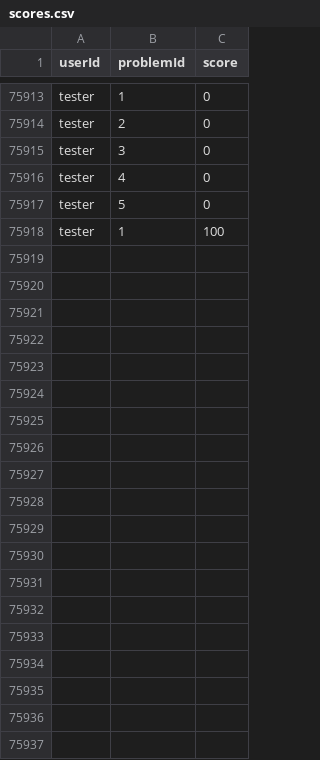
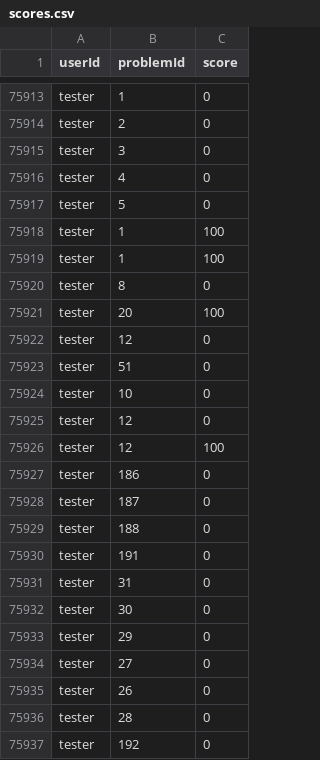
Before and after one commit to stanciuioan1/licenta, a CSV file: LICENTA/scores.csv, drawn as a sheet; only a part is shown, gaps mark what is left out; the diff names each change by its address in the sheet, - before the commit and + after, or states it on an @@ line.

```diff
--- a/LICENTA/scores.csv
+++ b/LICENTA/scores.csv
+row 75919: tester | 1 | 100
+row 75920: tester | 8 | 0
+row 75921: tester | 20 | 100
+row 75922: tester | 12 | 0
+row 75923: tester | 51 | 0
+row 75924: tester | 10 | 0
+row 75925: tester | 12 | 0
+row 75926: tester | 12 | 100
+row 75927: tester | 186 | 0
+row 75928: tester | 187 | 0
+row 75929: tester | 188 | 0
+row 75930: tester | 191 | 0
+row 75931: tester | 31 | 0
+row 75932: tester | 30 | 0
+row 75933: tester | 29 | 0
+row 75934: tester | 27 | 0
+row 75935: tester | 26 | 0
+row 75936: tester | 28 | 0
+row 75937: tester | 192 | 0
```
Also changed, not shown: 4 other files.
